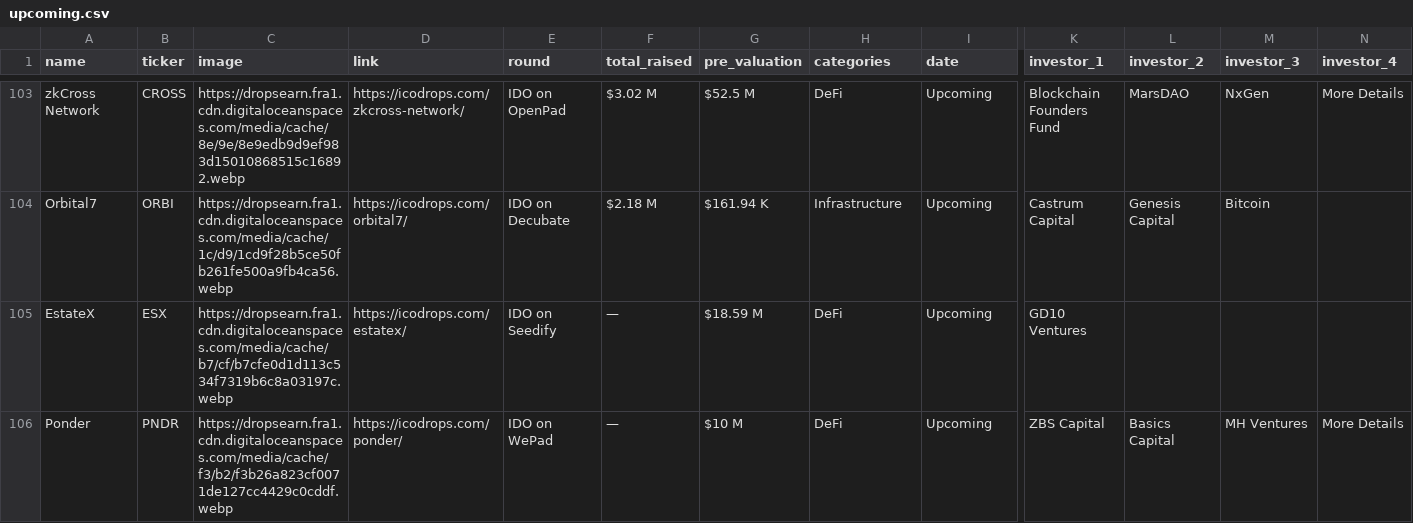
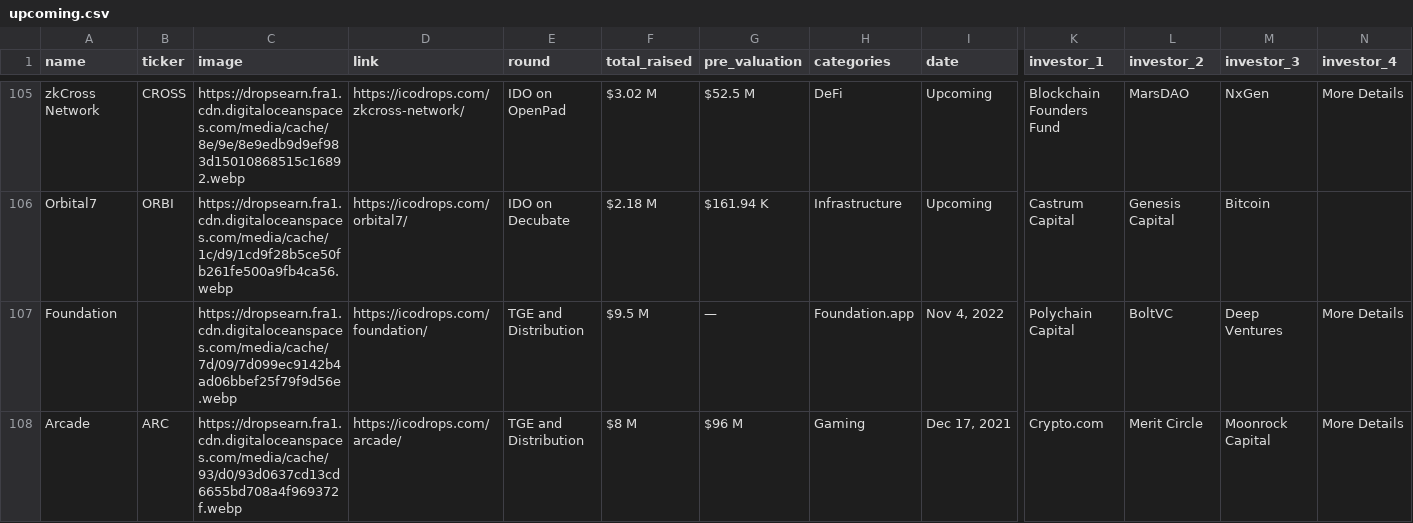
Before and after one commit to Fedric-Reform/ICO-IDO-Dashboard, a CSV file: upcoming.csv, drawn as a sheet; only a part is shown, gaps mark what is left out; the shorter side is filled out with more unchanged rows; rows hold the shown columns only; the diff covers the shown part only; the diff names each change by its address in the sheet, - before the commit and + after, or states it on an @@ line.

```diff
--- a/upcoming.csv
+++ b/upcoming.csv
+row 107: Foundation |  | https://dropsearn.fra1.cdn.digitaloceanspaces.com/media/cache/7d/09/7d099ec9142b4ad06bbef25f79f9d56e.webp | https://icodrops.com/foundation/ | TGE and Distribution | $9.5 M | — | Foundation.app | Nov 4, 2022 | Polychain Capital | BoltVC | Deep Ventures | More Details
+row 108: Arcade | ARC | https://dropsearn.fra1.cdn.digitaloceanspaces.com/media/cache/93/d0/93d0637cd13cd6655bd708a4f969372f.webp | https://icodrops.com/arcade/ | TGE and Distribution | $8 M | $96 M | Gaming | Dec 17, 2021 | Crypto.com | Merit Circle | Moonrock Capital | More Details
```
Also changed, not shown: 4 added rows and 1 removed row elsewhere in this file.
